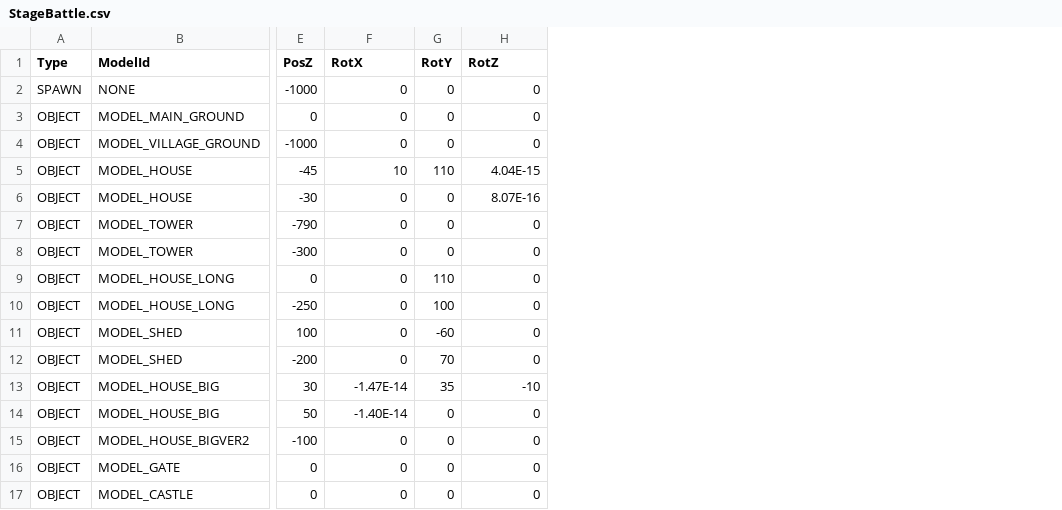
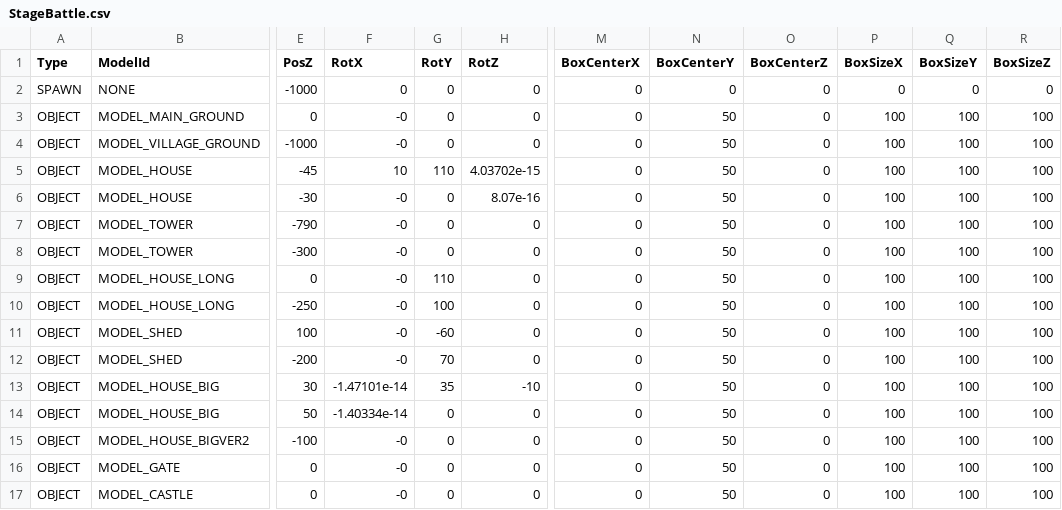
Before and after one commit to nemuiyozzz/Game_Works_Winter_2026, a CSV file: Data/Csv/StageBattle.csv, drawn as a sheet; only a part is shown, gaps mark what is left out; the diff names each change by its address in the sheet, - before the commit and + after, or states it on an @@ line.

```diff
--- a/Data/Csv/StageBattle.csv
+++ b/Data/Csv/StageBattle.csv
+column M (BoxCenterX), rows 2-17: all 0
+column N (BoxCenterY), rows 2-17: 0 | 50 | 50 | 50 | 50 | 50 | 50 | 50 | 50 | 50 | 50 | 50 | 50 | 50 | 50 | 50
+column O (BoxCenterZ), rows 2-17: all 0
+column P (BoxSizeX), rows 2-17: 0 | 100 | 100 | 100 | 100 | 100 | 100 | 100 | 100 | 100 | 100 | 100 | 100 | 100 | 100 | 100
+column Q (BoxSizeY), rows 2-17: 0 | 100 | 100 | 100 | 100 | 100 | 100 | 100 | 100 | 100 | 100 | 100 | 100 | 100 | 100 | 100
+column R (BoxSizeZ), rows 2-17: 0 | 100 | 100 | 100 | 100 | 100 | 100 | 100 | 100 | 100 | 100 | 100 | 100 | 100 | 100 | 100
-F3:F4 (RotX): 0
+F3:F4 (RotX): -0
-H5 (RotZ): 4.04E-15
+H5 (RotZ): 4.03702e-15
-F6:F12 (RotX): 0
+F6:F12 (RotX): -0
-H6 (RotZ): 8.07E-16
+H6 (RotZ): 8.07e-16
-F13 (RotX): -1.47E-14
+F13 (RotX): -1.47101e-14
-F14 (RotX): -1.40E-14
+F14 (RotX): -1.40334e-14
-F15:F17 (RotX): 0
+F15:F17 (RotX): -0
```
Also changed, not shown: 19 other files.
